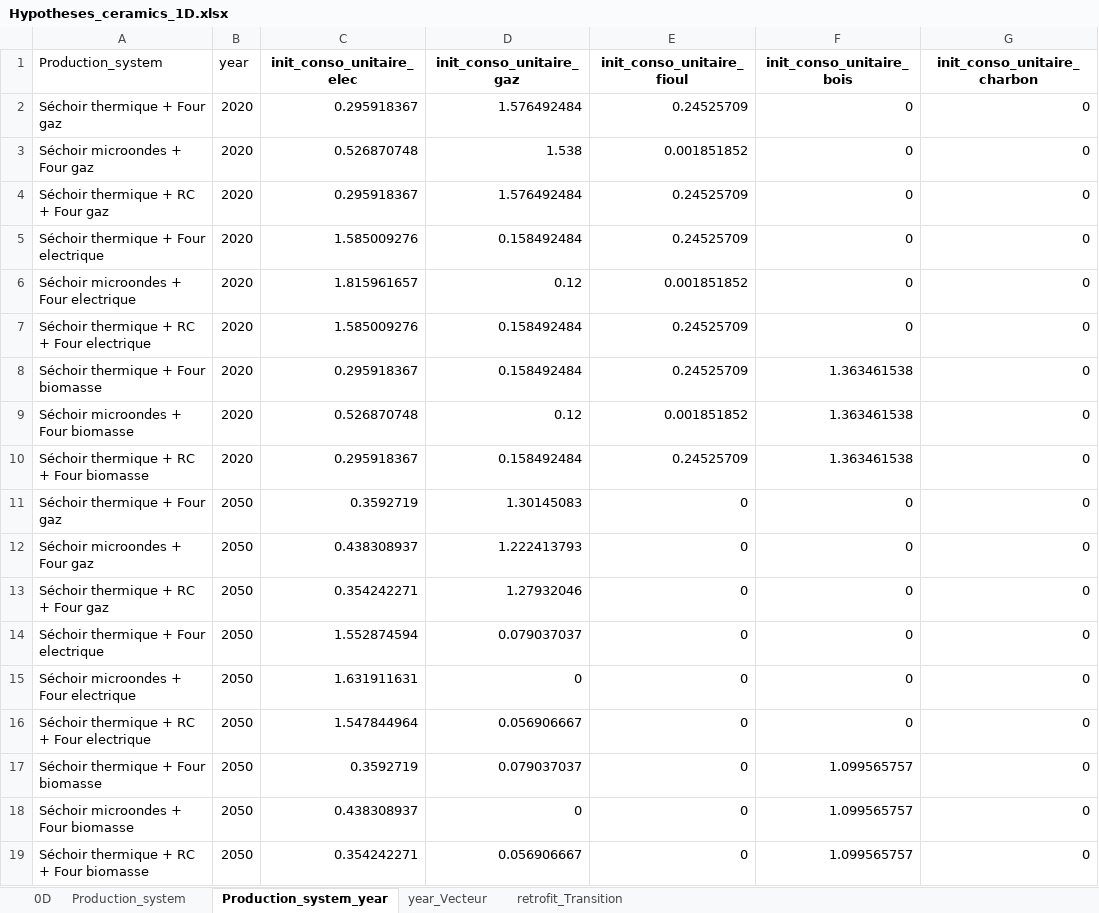
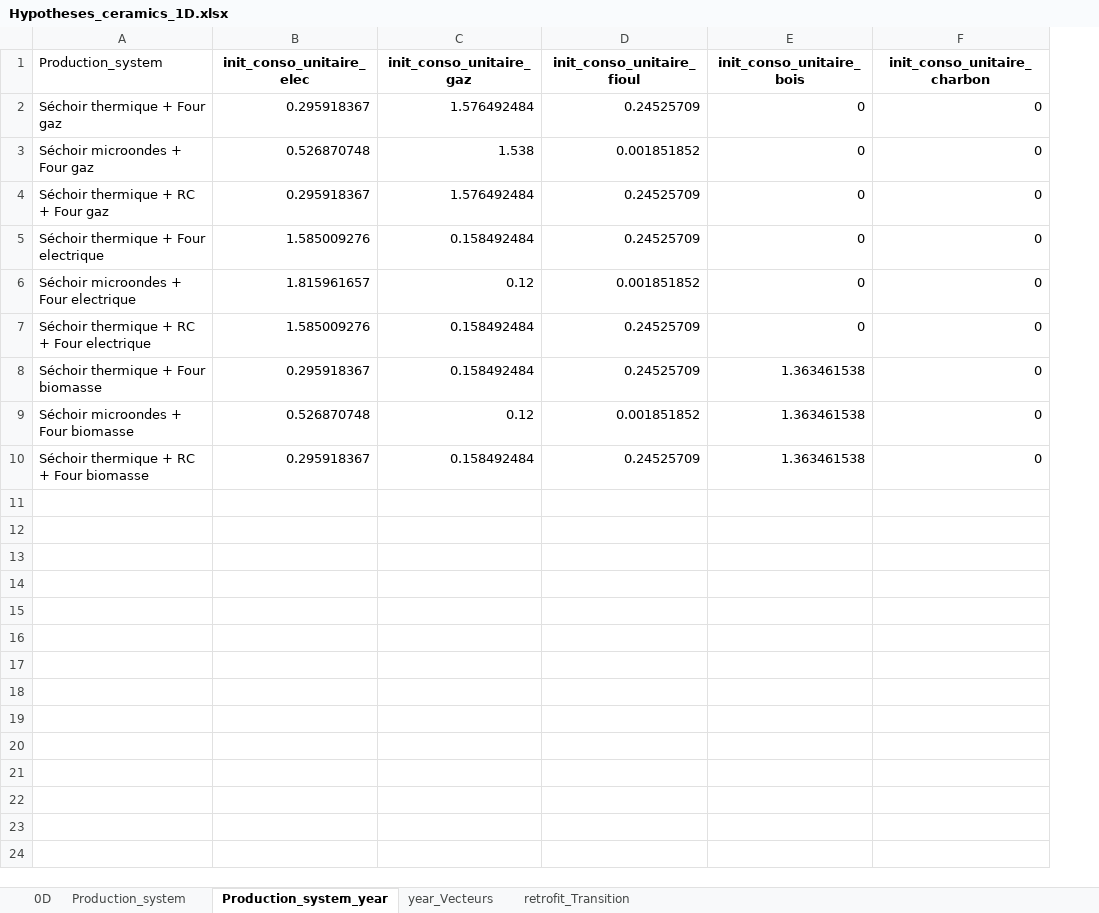
Before and after one commit to robingirard/Energy-Alternatives-Planning, an Excel workbook: Models/Prospective_conso/data/Hypotheses_ceramics_1D.xlsx, sheet Production_system_year, drawn as a sheet; values as stored, in another font and other column widths than the file's, no borders; the diff names each change by its address in the sheet, - before the commit and + after, or states it on an @@ line.

```diff
--- a/Models/Prospective_conso/data/Hypotheses_ceramics_1D.xlsx (sheet Production_system_year)
+++ b/Models/Prospective_conso/data/Hypotheses_ceramics_1D.xlsx (sheet Production_system_year)
-sheet tab: year_Vecteur
+sheet tab: year_Vecteurs
-column B (year), rows 2-10: all 2020
-row 11: Séchoir thermique + Four gaz | 2050 | 0.3592719 | 1.30145083 | 0 | 0 | 0
-row 12: Séchoir microondes + Four gaz | 2050 | 0.438308937 | 1.222413793 | 0 | 0 | 0
-row 13: Séchoir thermique + RC + Four gaz | 2050 | 0.354242271 | 1.27932046 | 0 | 0 | 0
-row 14: Séchoir thermique + Four electrique | 2050 | 1.552874594 | 0.079037037 | 0 | 0 | 0
-row 15: Séchoir microondes + Four electrique | 2050 | 1.631911631 | 0 | 0 | 0 | 0
-row 16: Séchoir thermique + RC + Four electrique | 2050 | 1.547844964 | 0.056906667 | 0 | 0 | 0
-row 17: Séchoir thermique + Four biomasse | 2050 | 0.3592719 | 0.079037037 | 0 | 1.099565757 | 0
-row 18: Séchoir microondes + Four biomasse | 2050 | 0.438308937 | 0 | 0 | 1.099565757 | 0
-row 19: Séchoir thermique + RC + Four biomasse | 2050 | 0.354242271 | 0.056906667 | 0 | 1.099565757 | 0
```
Also changed, not shown: sheet 0D, sheet retrofit_Transition, sheet year_Vecteurs, Models/Prospective_conso/data/Hypotheses_acier_1D_2050.xlsx, 3 other files.
